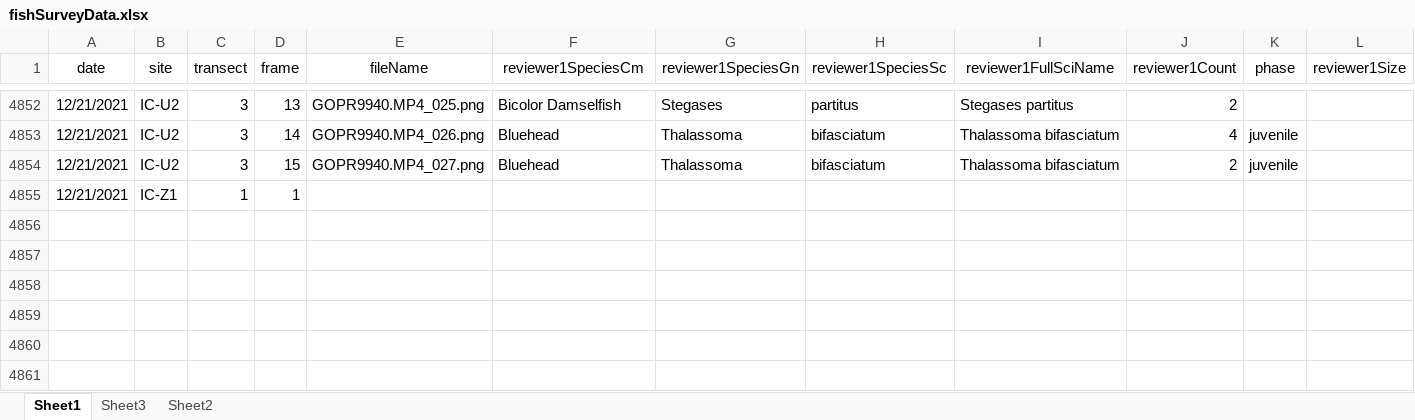
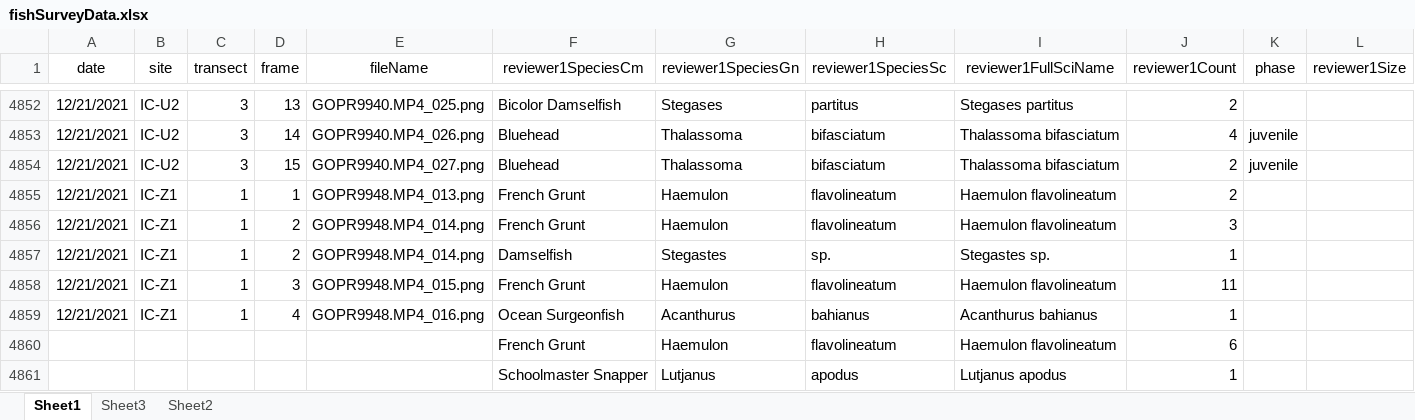
Before and after one commit to icombs2017/photogrammetryNOAA, an Excel workbook: fishSurveys/data/fishSurveyData.xlsx, sheet Sheet1, drawn as a sheet; only a part is shown, gaps mark what is left out; values as stored, in another font and other column widths than the file's, no borders; rows hold the shown columns only; the diff names each change by its address in the sheet, - before the commit and + after, or states it on an @@ line.

Commit message:
Update fishSurveyData.xlsx

```diff
--- a/fishSurveys/data/fishSurveyData.xlsx (sheet Sheet1)
+++ b/fishSurveys/data/fishSurveyData.xlsx (sheet Sheet1)
-E4855 (fileName): (empty)
+E4855 (fileName): GOPR9948.MP4_013.png
-F4855 (reviewer1SpeciesCm): (empty)
+F4855 (reviewer1SpeciesCm): French Grunt
-G4855 (reviewer1SpeciesGn): (empty)
+G4855 (reviewer1SpeciesGn): Haemulon
-H4855 (reviewer1SpeciesSc): (empty)
+H4855 (reviewer1SpeciesSc): flavolineatum
-I4855 (reviewer1FullSciName): (empty)
+I4855 (reviewer1FullSciName): Haemulon flavolineatum
-J4855 (reviewer1Count): (empty)
+J4855 (reviewer1Count): 2
+row 4856: 12/21/2021 | IC-Z1 | 1 | 2 | GOPR9948.MP4_014.png | French Grunt | Haemulon | flavolineatum | Haemulon flavolineatum | 3
+row 4857: 12/21/2021 | IC-Z1 | 1 | 2 | GOPR9948.MP4_014.png | Damselfish | Stegastes | sp. | Stegastes sp. | 1
+row 4858: 12/21/2021 | IC-Z1 | 1 | 3 | GOPR9948.MP4_015.png | French Grunt | Haemulon | flavolineatum | Haemulon flavolineatum | 11
+row 4859: 12/21/2021 | IC-Z1 | 1 | 4 | GOPR9948.MP4_016.png | Ocean Surgeonfish | Acanthurus | bahianus | Acanthurus bahianus | 1
+row 4860:  |  |  |  |  | French Grunt | Haemulon | flavolineatum | Haemulon flavolineatum | 6
+row 4861:  |  |  |  |  | Schoolmaster Snapper | Lutjanus | apodus | Lutjanus apodus | 1
```
